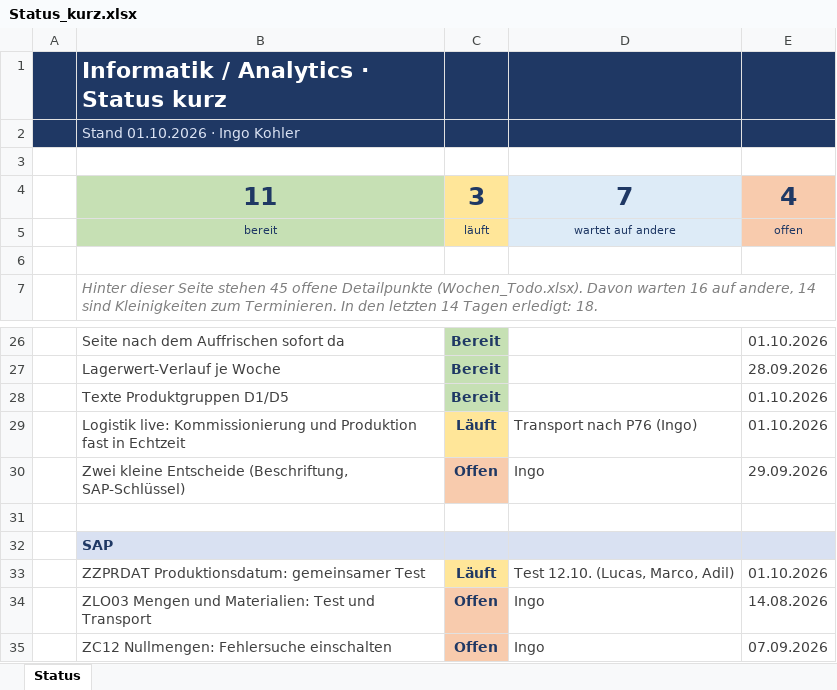
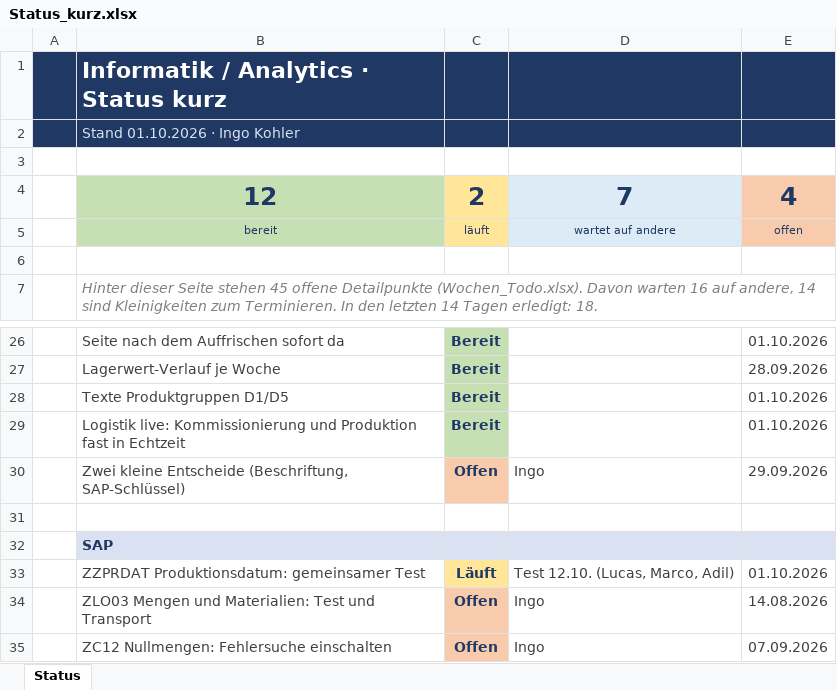
Before and after one commit to metacube2/Ai, an Excel workbook: TrafagSalesExporter/projektmanagement/Status_kurz.xlsx, sheet Status, drawn as a sheet; only a part is shown, gaps mark what is left out; values as stored, in another font and other column widths than the file's, no borders; the diff names each change by its address in the sheet, - before the commit and + after, or states it on an @@ line.

```diff
--- a/TrafagSalesExporter/projektmanagement/Status_kurz.xlsx (sheet Status)
+++ b/TrafagSalesExporter/projektmanagement/Status_kurz.xlsx (sheet Status)
-B4: 11
+B4: 12
-C4: 3
+C4: 2
-C29: Läuft
+C29: Bereit
-C29 fill: #FFE699
+C29 fill: #C6E0B4
-D29: Transport nach P76 (Ingo)
+D29: (empty)
```
Also changed, not shown: TrafagSalesExporter/projektmanagement/Wochen_Todo.xlsx, 6 other files.
